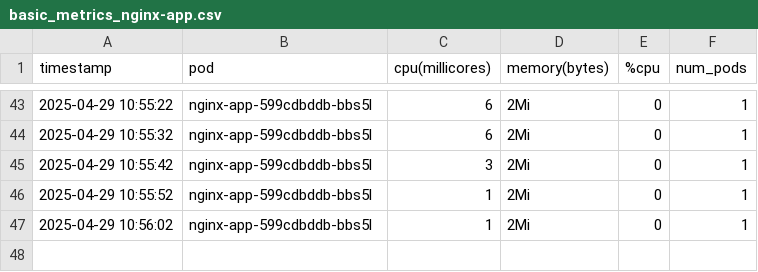
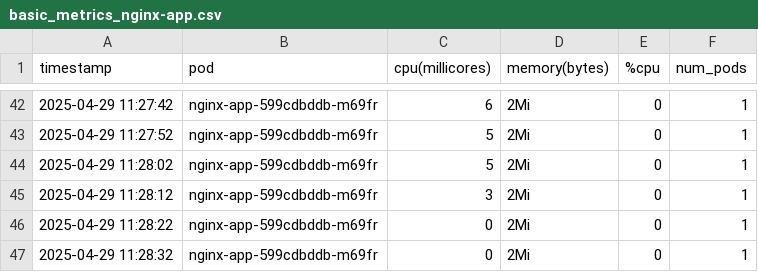
Before and after one commit to Akamiz96/Microservices-Elasticity, a CSV file: elasticity-m2/experiments/basic-autoscaling/output/basic_metrics_nginx-app.csv, drawn as a sheet; only a part is shown, gaps mark what is left out; the diff covers the shown part only.

```diff
--- a/elasticity-m2/experiments/basic-autoscaling/output/basic_metrics_nginx-app.csv
+++ b/elasticity-m2/experiments/basic-autoscaling/output/basic_metrics_nginx-app.csv
@@ -43,5 +42,6 @@ timestamp,pod,cpu(millicores),memory(bytes),%cpu,num_pods
-2025-04-29 10:55:22,nginx-app-599cdbddb-bbs5l,6,2Mi,0,1
-2025-04-29 10:55:32,nginx-app-599cdbddb-bbs5l,6,2Mi,0,1
-2025-04-29 10:55:42,nginx-app-599cdbddb-bbs5l,3,2Mi,0,1
-2025-04-29 10:55:52,nginx-app-599cdbddb-bbs5l,1,2Mi,0,1
-2025-04-29 10:56:02,nginx-app-599cdbddb-bbs5l,1,2Mi,0,1
+2025-04-29 11:27:42,nginx-app-599cdbddb-m69fr,6,2Mi,0,1
+2025-04-29 11:27:52,nginx-app-599cdbddb-m69fr,5,2Mi,0,1
+2025-04-29 11:28:02,nginx-app-599cdbddb-m69fr,5,2Mi,0,1
+2025-04-29 11:28:12,nginx-app-599cdbddb-m69fr,3,2Mi,0,1
+2025-04-29 11:28:22,nginx-app-599cdbddb-m69fr,0,2Mi,0,1
+2025-04-29 11:28:32,nginx-app-599cdbddb-m69fr,0,2Mi,0,1
```
Also changed, not shown: 6 added rows, 7 removed rows and 85 edited cells elsewhere in this file, elasticity-m2/experiments/basic-autoscaling/output/basic_metrics_flask-app.csv, 33 other files.
